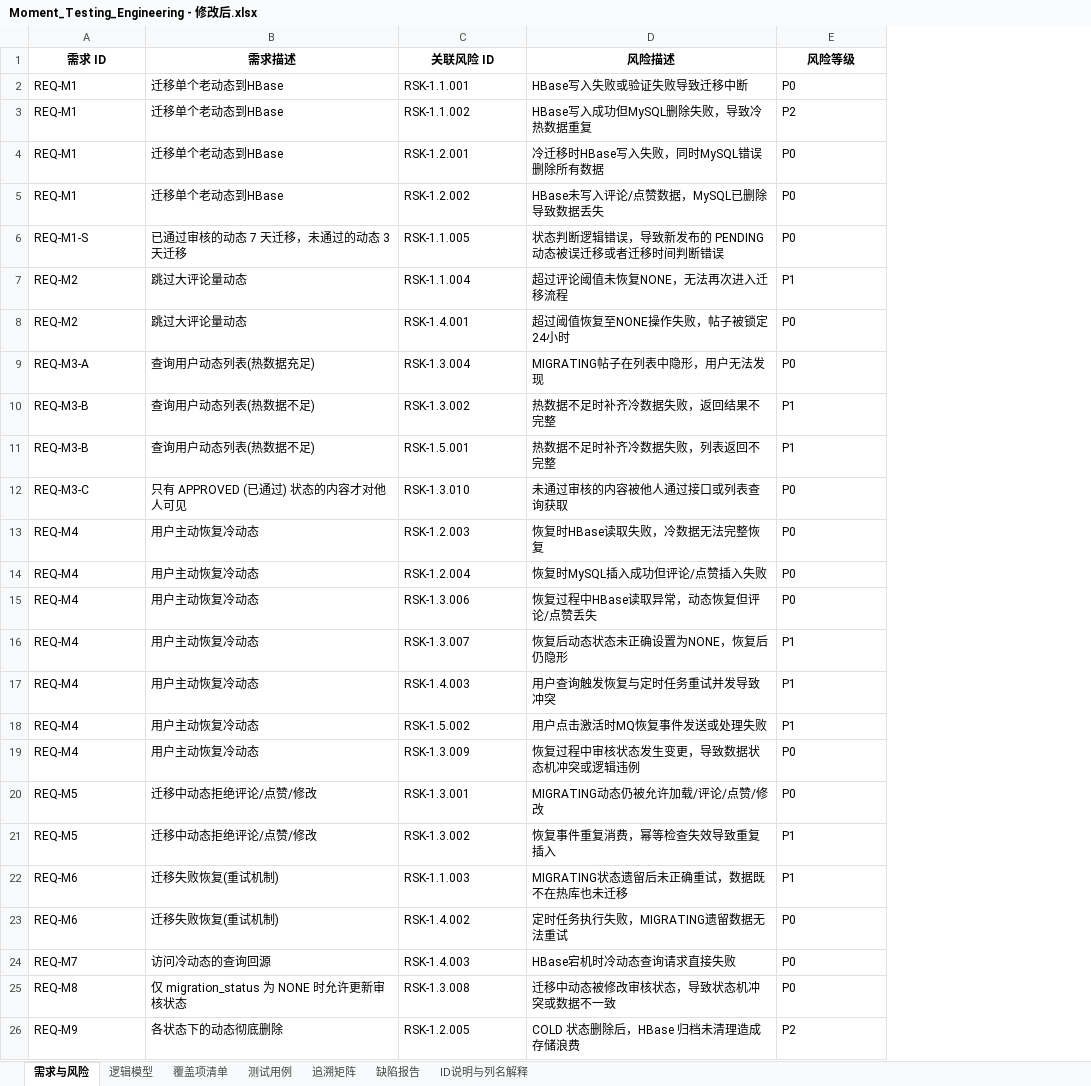
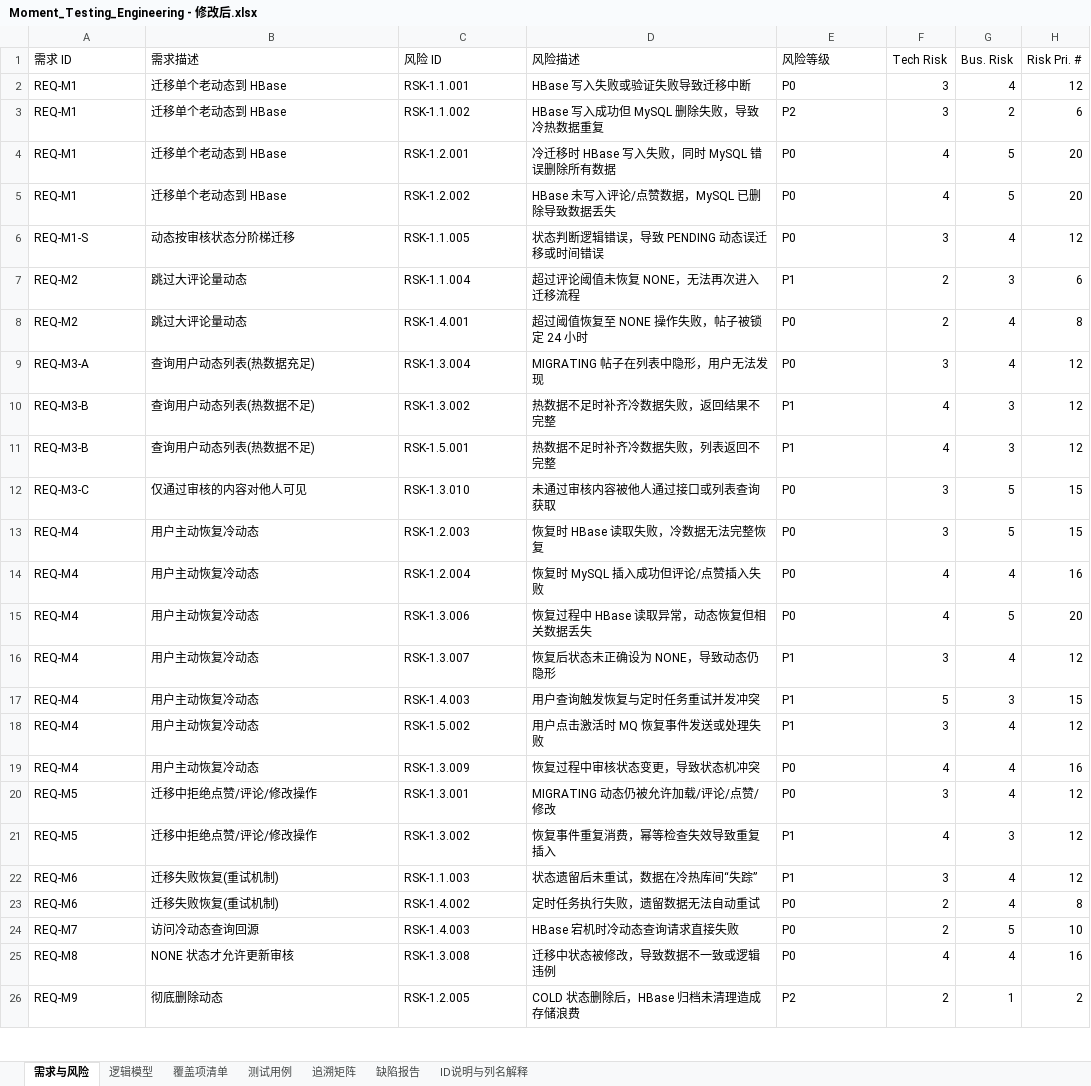
Before and after one commit to Randomly-git/Pet-Care-Ecosystem, an Excel workbook: Documents/HBase/Moment冷热分离测试/Moment_Testing_Engineering - 修改后.xlsx, sheet 需求与风险, drawn as a sheet; only a part is shown; values as stored, in another font and other column widths than the file's, no borders; the diff covers the shown part only; the diff names each change by its address in the sheet, - before the commit and + after, or states it on an @@ line.

```diff
--- a/Documents/HBase/Moment冷热分离测试/Moment_Testing_Engineering - 修改后.xlsx (sheet 需求与风险)
+++ b/Documents/HBase/Moment冷热分离测试/Moment_Testing_Engineering - 修改后.xlsx (sheet 需求与风险)
+column F (Tech Risk), rows 2-26: 3 | 3 | 4 | 4 | 3 | 2 | 2 | 3 | 4 | 4 | 3 | 3 | 4 | 4 | 3 | 5 | 3 | 4 | 3 | 4 | 3 | 2 | 2 | 4 | 2
+column G (Bus. Risk), rows 2-26: 4 | 2 | 5 | 5 | 4 | 3 | 4 | 4 | 3 | 3 | 5 | 5 | 4 | 5 | 4 | 3 | 4 | 4 | 4 | 3 | 4 | 4 | 5 | 4 | 1
+column H (Risk Pri. #), rows 2-26: 12 | 6 | 20 | 20 | 12 | 6 | 8 | 12 | 12 | 12 | 15 | 15 | 16 | 20 | 12 | 15 | 12 | 16 | 12 | 12 | 12 | 8 | 10 | 16 | 2
@@ A1:E1 bold: on → off, alignment: center → left @@
-C1: 关联风险 ID
+C1: 风险 ID
-B2:B5 (需求描述): 迁移单个老动态到HBase
+B2:B5 (需求描述): 迁移单个老动态到 HBase
-D2 (风险描述): HBase写入失败或验证失败导致迁移中断
+D2 (风险描述): HBase 写入失败或验证失败导致迁移中断
-D3 (风险描述): HBase写入成功但MySQL删除失败，导致冷热数据重复
+D3 (风险描述): HBase 写入成功但 MySQL 删除失败，导致冷热数据重复
-D4 (风险描述): 冷迁移时HBase写入失败，同时MySQL错误删除所有数据
+D4 (风险描述): 冷迁移时 HBase 写入失败，同时 MySQL 错误删除所有数据
-D5 (风险描述): HBase未写入评论/点赞数据，MySQL已删除导致数据丢失
+D5 (风险描述): HBase 未写入评论/点赞数据，MySQL 已删除导致数据丢失
-B6 (需求描述): 已通过审核的动态 7 天迁移，未通过的动态 3 天迁移
+B6 (需求描述): 动态按审核状态分阶梯迁移
-D6 (风险描述): 状态判断逻辑错误，导致新发布的 PENDING 动态被误迁移或者迁移时间判断错误
+D6 (风险描述): 状态判断逻辑错误，导致 PENDING 动态误迁移或时间错误
-D7 (风险描述): 超过评论阈值未恢复NONE，无法再次进入迁移流程
+D7 (风险描述): 超过评论阈值未恢复 NONE，无法再次进入迁移流程
-D8 (风险描述): 超过阈值恢复至NONE操作失败，帖子被锁定24小时
+D8 (风险描述): 超过阈值恢复至 NONE 操作失败，帖子被锁定 24 小时
-D9 (风险描述): MIGRATING帖子在列表中隐形，用户无法发现
+D9 (风险描述): MIGRATING 帖子在列表中隐形，用户无法发现
-B12 (需求描述): 只有 APPROVED (已通过) 状态的内容才对他人可见
+B12 (需求描述): 仅通过审核的内容对他人可见
-D12 (风险描述): 未通过审核的内容被他人通过接口或列表查询获取
+D12 (风险描述): 未通过审核内容被他人通过接口或列表查询获取
-D13 (风险描述): 恢复时HBase读取失败，冷数据无法完整恢复
+D13 (风险描述): 恢复时 HBase 读取失败，冷数据无法完整恢复
-D14 (风险描述): 恢复时MySQL插入成功但评论/点赞插入失败
+D14 (风险描述): 恢复时 MySQL 插入成功但评论/点赞插入失败
-D15 (风险描述): 恢复过程中HBase读取异常，动态恢复但评论/点赞丢失
+D15 (风险描述): 恢复过程中 HBase 读取异常，动态恢复但相关数据丢失
-D16 (风险描述): 恢复后动态状态未正确设置为NONE，恢复后仍隐形
+D16 (风险描述): 恢复后状态未正确设为 NONE，导致动态仍隐形
-D17 (风险描述): 用户查询触发恢复与定时任务重试并发导致冲突
+D17 (风险描述): 用户查询触发恢复与定时任务重试并发冲突
-D18 (风险描述): 用户点击激活时MQ恢复事件发送或处理失败
+D18 (风险描述): 用户点击激活时 MQ 恢复事件发送或处理失败
-D19 (风险描述): 恢复过程中审核状态发生变更，导致数据状态机冲突或逻辑违例
+D19 (风险描述): 恢复过程中审核状态变更，导致状态机冲突
-B20:B21 (需求描述): 迁移中动态拒绝评论/点赞/修改
+B20:B21 (需求描述): 迁移中拒绝点赞/评论/修改操作
-D20 (风险描述): MIGRATING动态仍被允许加载/评论/点赞/修改
+D20 (风险描述): MIGRATING 动态仍被允许加载/评论/点赞/修改
-D22 (风险描述): MIGRATING状态遗留后未正确重试，数据既不在热库也未迁移
+D22 (风险描述): 状态遗留后未重试，数据在冷热库间“失踪”
-D23 (风险描述): 定时任务执行失败，MIGRATING遗留数据无法重试
+D23 (风险描述): 定时任务执行失败，遗留数据无法自动重试
-B24 (需求描述): 访问冷动态的查询回源
+B24 (需求描述): 访问冷动态查询回源
-D24 (风险描述): HBase宕机时冷动态查询请求直接失败
+D24 (风险描述): HBase 宕机时冷动态查询请求直接失败
-B25 (需求描述): 仅 migration_status 为 NONE 时允许更新审核状态
+B25 (需求描述): NONE 状态才允许更新审核
-D25 (风险描述): 迁移中动态被修改审核状态，导致状态机冲突或数据不一致
+D25 (风险描述): 迁移中状态被修改，导致数据不一致或逻辑违例
-B26 (需求描述): 各状态下的动态彻底删除
+B26 (需求描述): 彻底删除动态
```
Also changed, not shown: 2 edited cells elsewhere in this sheet, 1 other file.
